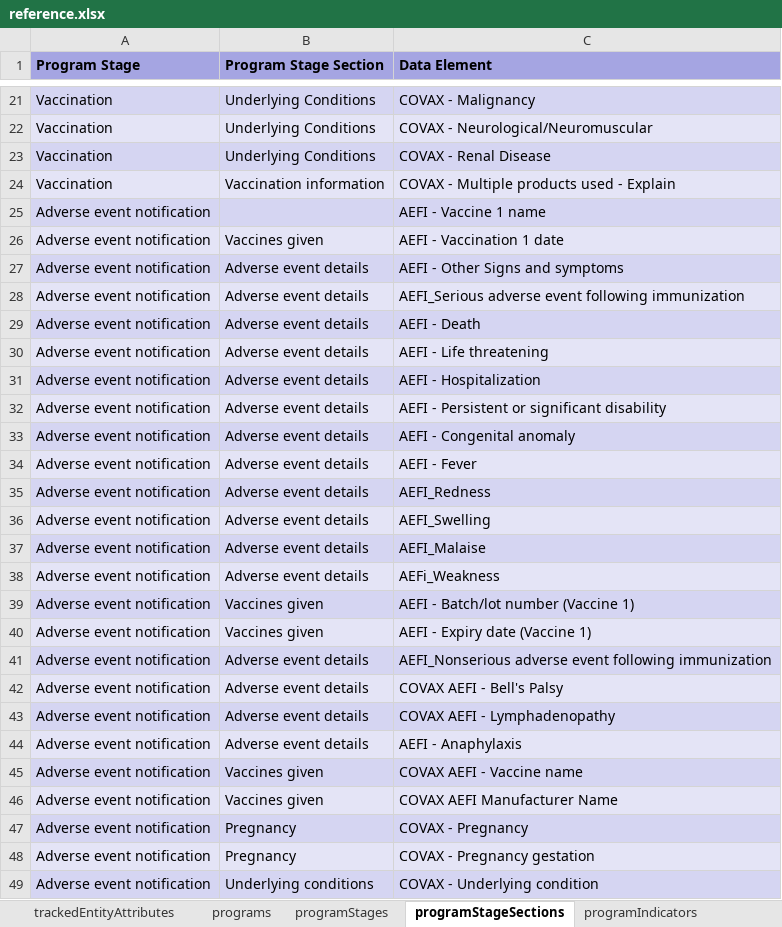
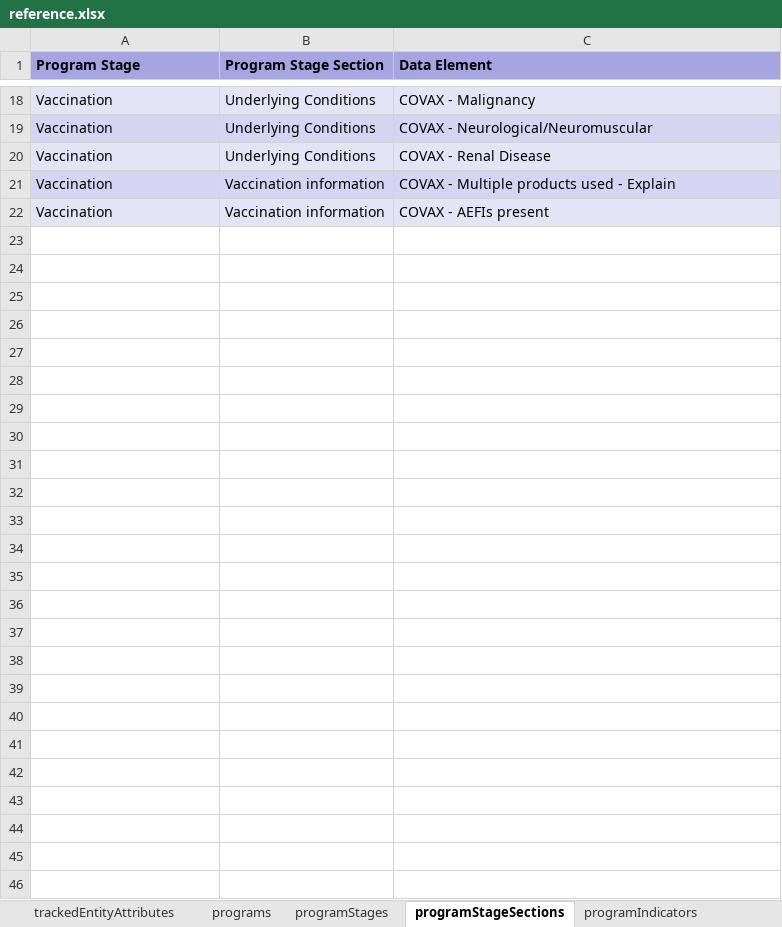
Before and after one commit to dhis2/metadata-package-development, an Excel workbook: metadata/COVAX/COVAX_TRACKER_V1_DHIS2.33/reference.xlsx, sheet programStageSections, drawn as a sheet; only a part is shown, gaps mark what is left out; values as stored, in another font and other column widths than the file's, no borders; removed rows and columns are numbered as before the commit, all else as after; the diff covers the shown part only; the diff names each change by its address in the sheet, - before the commit and + after, or states it on an @@ line.

Commit message:
feat: Update COVAX tracker v1 for DHIS2 v2.33

```diff
--- a/metadata/COVAX/COVAX_TRACKER_V1_DHIS2.33/reference.xlsx (sheet programStageSections)
+++ b/metadata/COVAX/COVAX_TRACKER_V1_DHIS2.33/reference.xlsx (sheet programStageSections)
-row 25: Adverse event notification |  | AEFI - Vaccine 1 name
-row 26: Adverse event notification | Vaccines given | AEFI - Vaccination 1 date
-row 27: Adverse event notification | Adverse event details | AEFI - Other Signs and symptoms
-row 28: Adverse event notification | Adverse event details | AEFI_Serious adverse event following immunization
-row 29: Adverse event notification | Adverse event details | AEFI - Death
-row 30: Adverse event notification | Adverse event details | AEFI - Life threatening
-row 31: Adverse event notification | Adverse event details | AEFI - Hospitalization
-row 32: Adverse event notification | Adverse event details | AEFI - Persistent or significant disability
-row 33: Adverse event notification | Adverse event details | AEFI - Congenital anomaly
-row 34: Adverse event notification | Adverse event details | AEFI - Fever
-row 35: Adverse event notification | Adverse event details | AEFI_Redness
-row 36: Adverse event notification | Adverse event details | AEFI_Swelling
-row 37: Adverse event notification | Adverse event details | AEFI_Malaise
-row 38: Adverse event notification | Adverse event details | AEFi_Weakness
-row 39: Adverse event notification | Vaccines given | AEFI - Batch/lot number (Vaccine 1)
-row 40: Adverse event notification | Vaccines given | AEFI - Expiry date (Vaccine 1)
-row 41: Adverse event notification | Adverse event details | AEFI_Nonserious adverse event following immunization
-row 42: Adverse event notification | Adverse event details | COVAX AEFI - Bell's Palsy
-row 43: Adverse event notification | Adverse event details | COVAX AEFI - Lymphadenopathy
-row 44: Adverse event notification | Adverse event details | AEFI - Anaphylaxis
-row 45: Adverse event notification | Vaccines given | COVAX AEFI - Vaccine name
-row 46: Adverse event notification | Vaccines given | COVAX AEFI Manufacturer Name
-row 47: Adverse event notification | Pregnancy | COVAX - Pregnancy
-row 48: Adverse event notification | Pregnancy | COVAX - Pregnancy gestation
-row 49: Adverse event notification | Underlying conditions | COVAX - Underlying condition
+row 22: Vaccination | Vaccination information | COVAX - AEFIs present
```
Also changed, not shown: 3 removed rows elsewhere in this sheet, sheet options, sheet dataElements, sheet programIndicators, sheet programRules, sheet dashboardItems, sheet charts, 17 more sheets, 3 other files.
